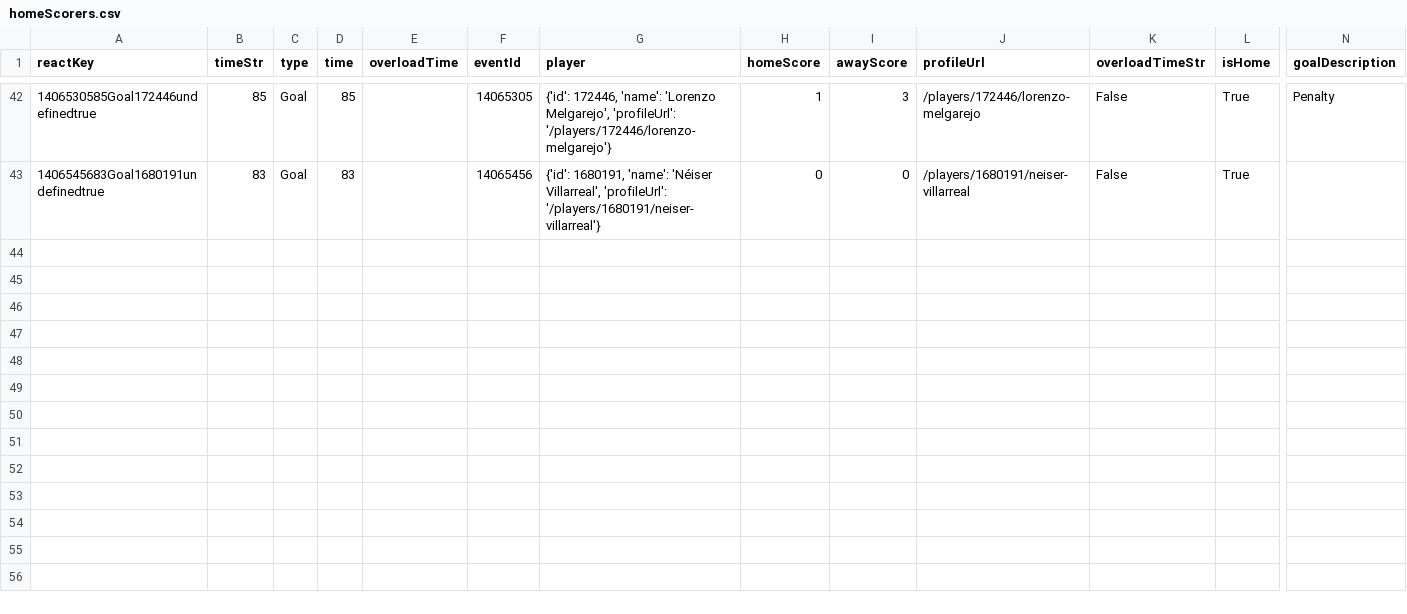
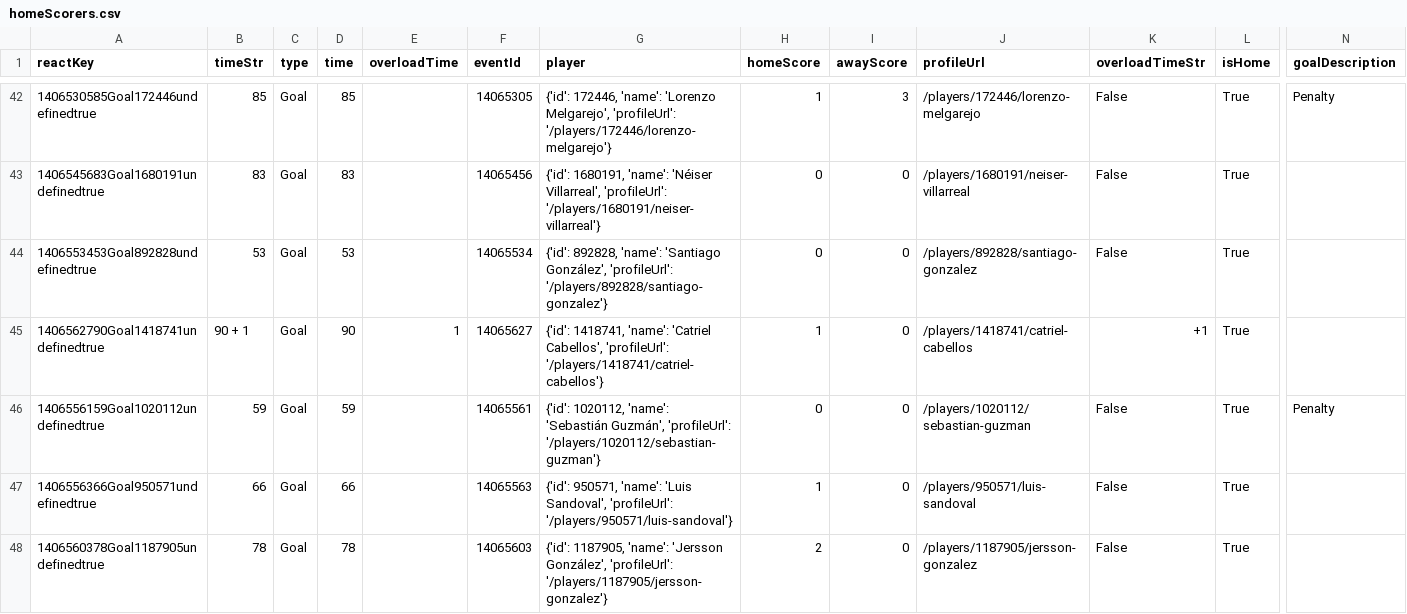
Before and after one commit to bolaxel/libertadores26-data, a CSV file: goals/csv/homeScorers.csv, drawn as a sheet; only a part is shown, gaps mark what is left out; rows hold the shown columns only; the diff names each change by its address in the sheet, - before the commit and + after, or states it on an @@ line.

Commit message:
data for tolima vs coquimbo

```diff
--- a/goals/csv/homeScorers.csv
+++ b/goals/csv/homeScorers.csv
+row 44: 1406553453Goal892828undefinedtrue | 53 | Goal | 53 |  | 14065534 | {'id': 892828, 'name': 'Santiago González', 'profileUrl': '/players/892828/santiago-gonzalez'} | 0 | 0 | /players/892828/santiago-gonzalez | False | True
+row 45: 1406562790Goal1418741undefinedtrue | 90 + 1 | Goal | 90 | 1 | 14065627 | {'id': 1418741, 'name': 'Catriel Cabellos', 'profileUrl': '/players/1418741/catriel-cabellos'} | 1 | 0 | /players/1418741/catriel-cabellos | +1 | True
+row 46: 1406556159Goal1020112undefinedtrue | 59 | Goal | 59 |  | 14065561 | {'id': 1020112, 'name': 'Sebastián Guzmán', 'profileUrl': '/players/1020112/sebastian-guzman'} | 0 | 0 | /players/1020112/sebastian-guzman | False | True | Penalty
+row 47: 1406556366Goal950571undefinedtrue | 66 | Goal | 66 |  | 14065563 | {'id': 950571, 'name': 'Luis Sandoval', 'profileUrl': '/players/950571/luis-sandoval'} | 1 | 0 | /players/950571/luis-sandoval | False | True
+row 48: 1406560378Goal1187905undefinedtrue | 78 | Goal | 78 |  | 14065603 | {'id': 1187905, 'name': 'Jersson González', 'profileUrl': '/players/1187905/jersson-gonzalez'} | 2 | 0 | /players/1187905/jersson-gonzalez | False | True
```
Also changed, not shown: matchStats/csv/fotmob_match_stats.csv, 5 other files.
